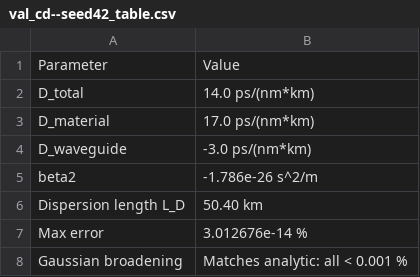
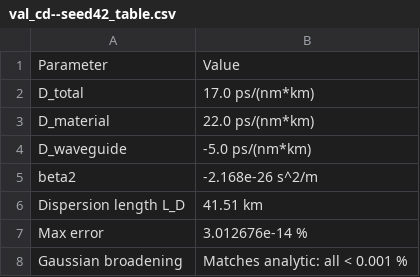
Before and after one commit to azaan-mahmood/opto-sim-dev, a CSV file: analysis/val_cd/val_cd--seed42_table.csv, drawn as a sheet.

```diff
--- a/analysis/val_cd/val_cd--seed42_table.csv
+++ b/analysis/val_cd/val_cd--seed42_table.csv
@@ -1,7 +1,7 @@
 Parameter,Value
-D_total,14.0 ps/(nm*km)
-D_material,17.0 ps/(nm*km)
-D_waveguide,-3.0 ps/(nm*km)
-beta2,-1.786e-26 s^2/m
-Dispersion length L_D,50.40 km
+D_total,17.0 ps/(nm*km)
+D_material,22.0 ps/(nm*km)
+D_waveguide,-5.0 ps/(nm*km)
+beta2,-2.168e-26 s^2/m
+Dispersion length L_D,41.51 km
 Max error,3.012676e-14 %
```
Also changed, not shown: analysis/val_birefringence/val_birefringence--seed42.csv, analysis/val_birefringence/val_birefringence--seed42_table.csv, 34 other files.
